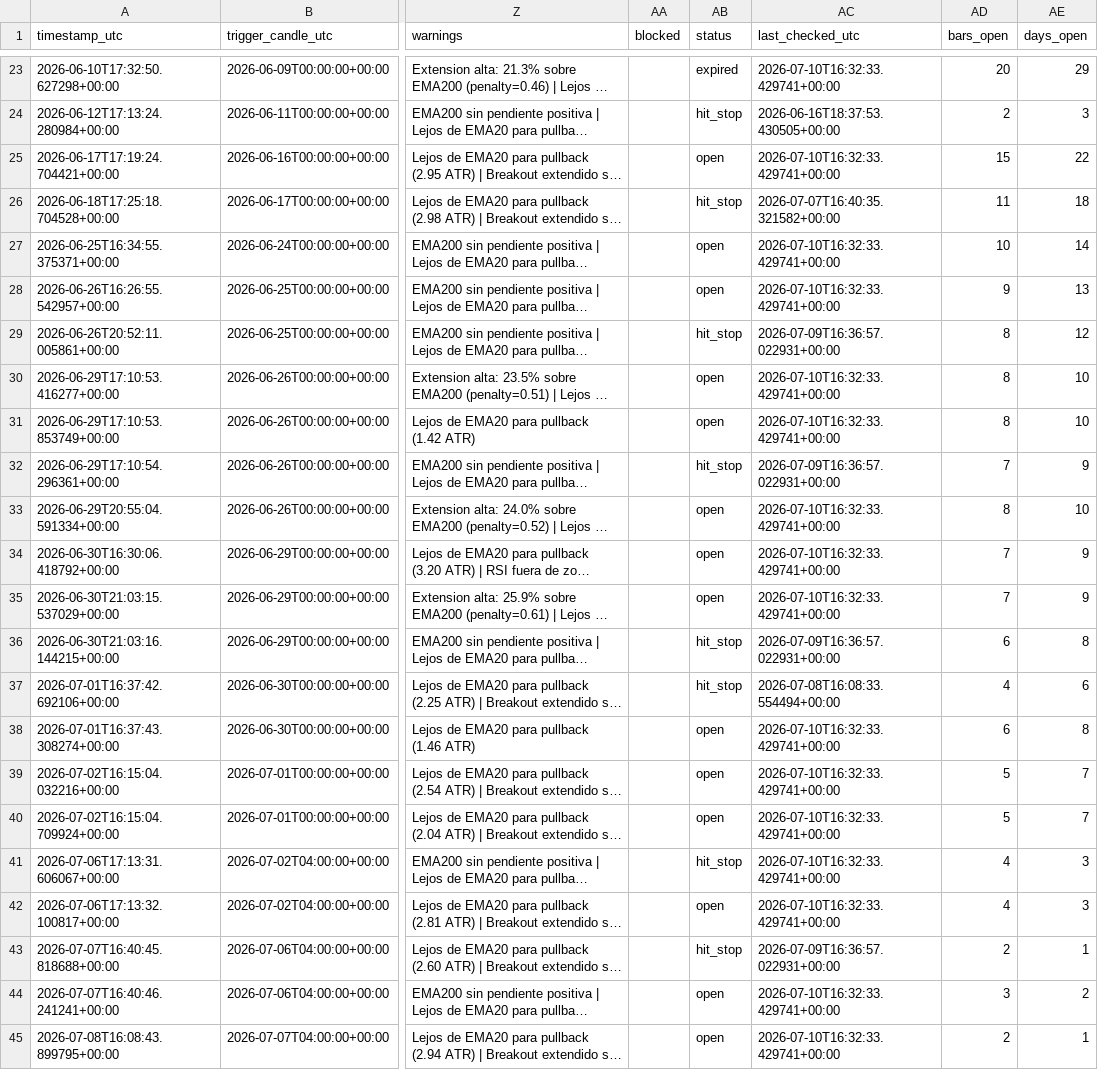
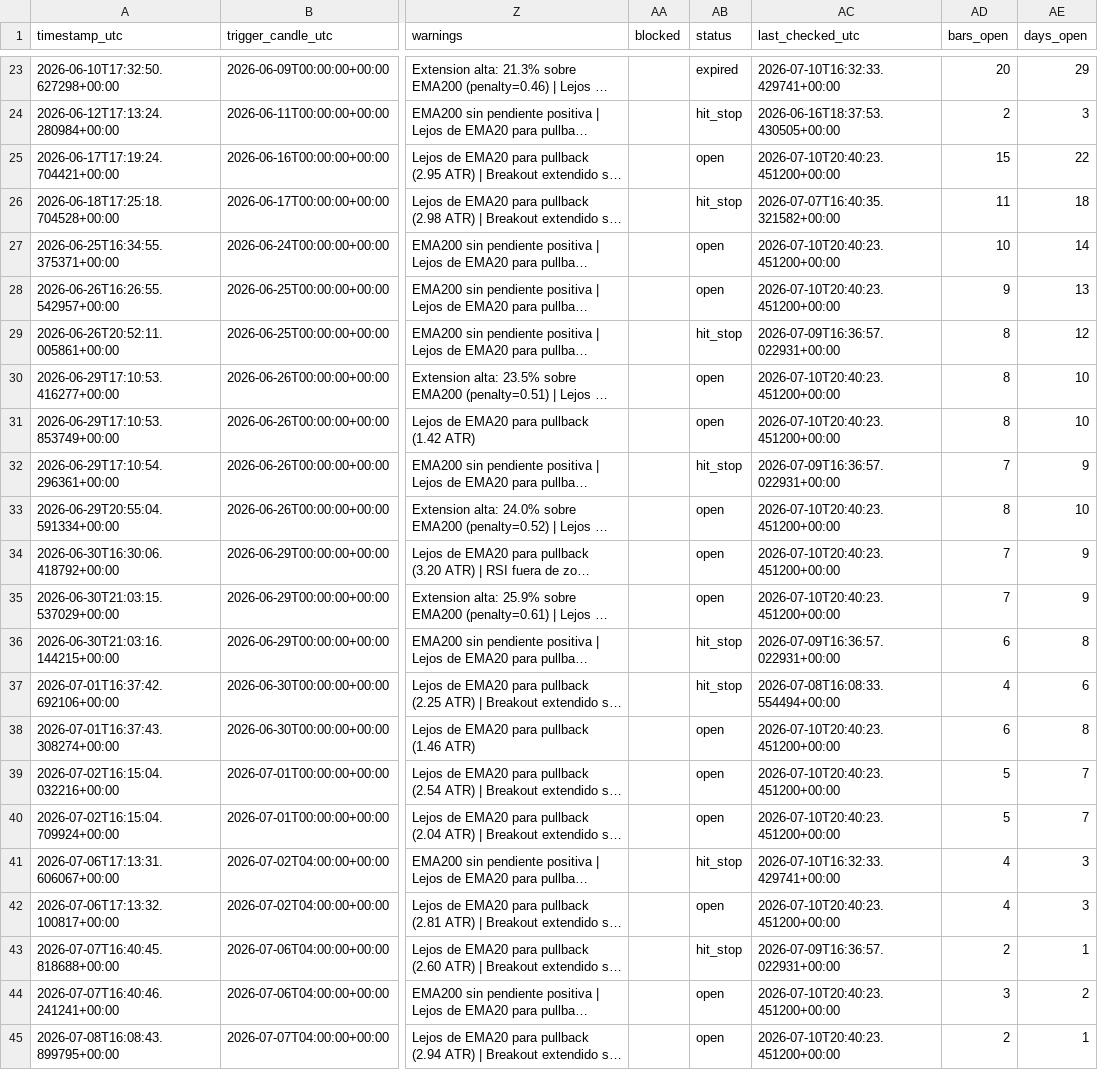
Before and after one commit to ronaldfj/nyse_price_alerts, a CSV file: alerts_history.csv, drawn as a sheet; only a part is shown, gaps mark what is left out; long unchanged cells end in …; the diff names each change by its address in the sheet, - before the commit and + after, or states it on an @@ line.

```diff
--- a/alerts_history.csv
+++ b/alerts_history.csv
-AC25 (last_checked_utc): 2026-07-10T16:32:33.429741+00:00
+AC25 (last_checked_utc): 2026-07-10T20:40:23.451200+00:00
-AC27:AC28 (last_checked_utc): 2026-07-10T16:32:33.429741+00:00
+AC27:AC28 (last_checked_utc): 2026-07-10T20:40:23.451200+00:00
-AC30:AC31 (last_checked_utc): 2026-07-10T16:32:33.429741+00:00
+AC30:AC31 (last_checked_utc): 2026-07-10T20:40:23.451200+00:00
-AC33:AC35 (last_checked_utc): 2026-07-10T16:32:33.429741+00:00
+AC33:AC35 (last_checked_utc): 2026-07-10T20:40:23.451200+00:00
-AC38:AC40 (last_checked_utc): 2026-07-10T16:32:33.429741+00:00
+AC38:AC40 (last_checked_utc): 2026-07-10T20:40:23.451200+00:00
-AC42 (last_checked_utc): 2026-07-10T16:32:33.429741+00:00
+AC42 (last_checked_utc): 2026-07-10T20:40:23.451200+00:00
-AC44:AC45 (last_checked_utc): 2026-07-10T16:32:33.429741+00:00
+AC44:AC45 (last_checked_utc): 2026-07-10T20:40:23.451200+00:00
```
